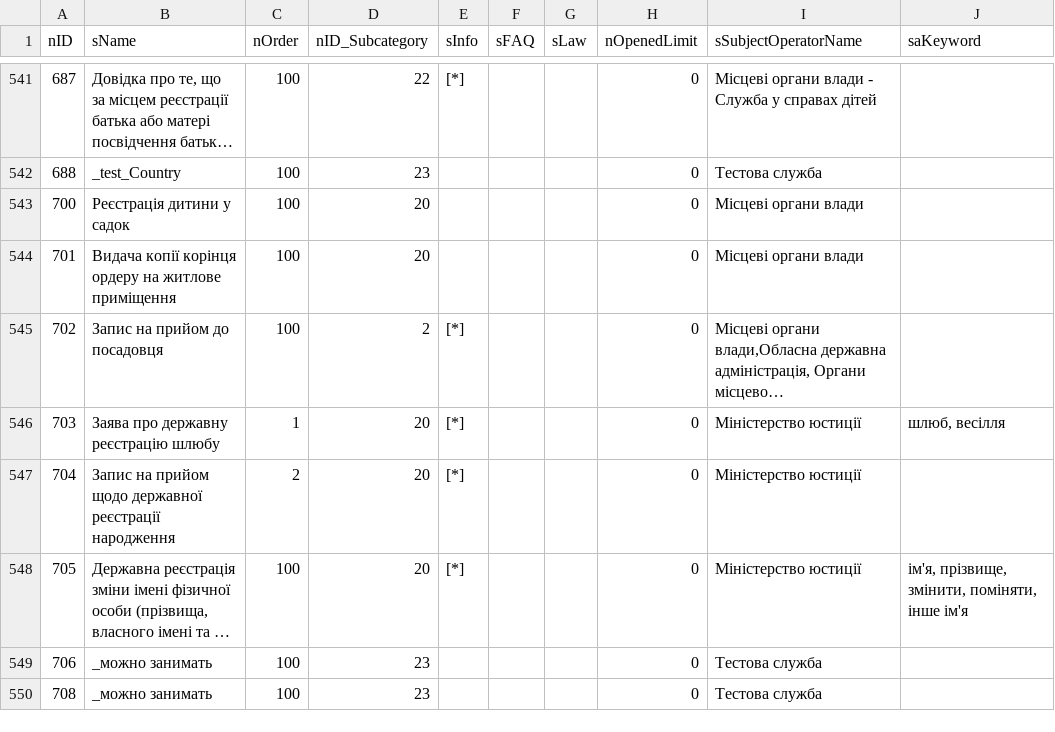
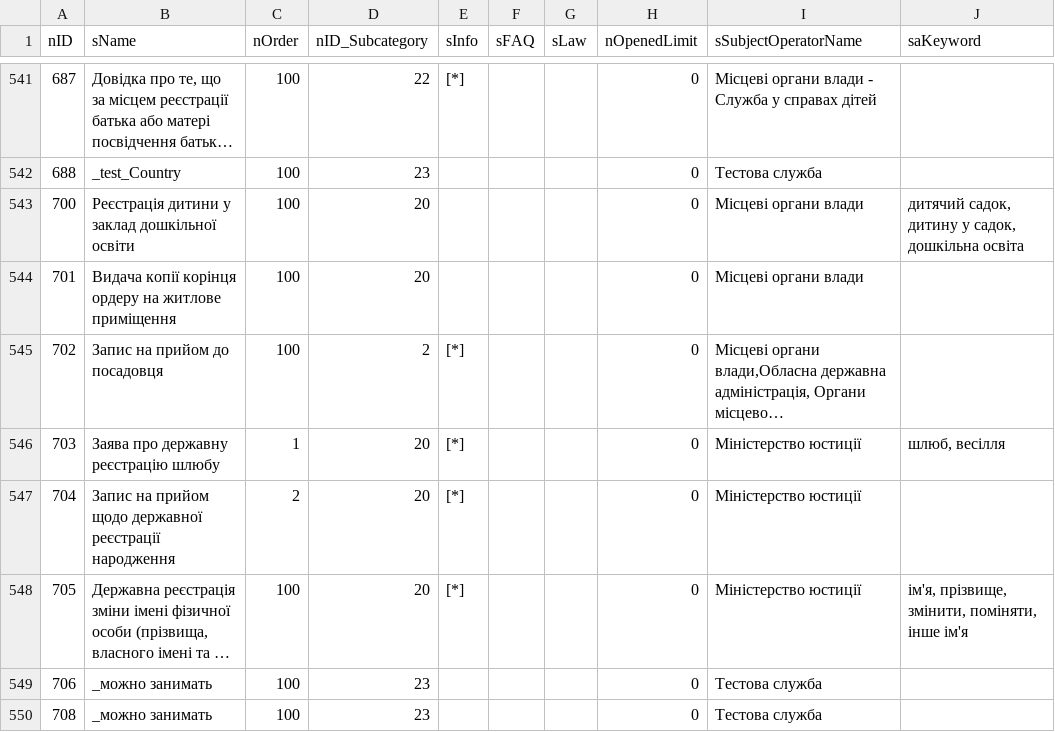
Before and after one commit to iGov-UA/iGov_Data, a CSV file: wf-central/src/main/resources/data/iGov/Service.csv, drawn as a sheet; only a part is shown, gaps mark what is left out; long unchanged cells end in ….

```diff
--- a/wf-central/src/main/resources/data/iGov/Service.csv
+++ b/wf-central/src/main/resources/data/iGov/Service.csv
@@ -542,3 +542,3 @@ nID;sName;nOrder;nID_Subcategory;sInfo;sFAQ;sLaw;nOpenedLimit;sSubjectOperatorNa
 688;_test_Country;100;23;;;;0;Тестова служба;
-700;Реєстрація дитини у садок;100;20;;;;0;Місцеві органи влади;
+700;Реєстрація дитини у заклад дошкільної освіти;100;20;;;;0;Місцеві органи влади;дитячий садок, дитину у садок, дошкільна освіта
 701;Видача копії корінця ордеру на житлове приміщення;100;20;;;;0;Місцеві органи влади;
```
Also changed, not shown: wf-central/src/main/resources/data/iGov/ServiceData.csv, wf-central/src/main/resources/data/iGov__Test_Delta/ServiceData.csv.
